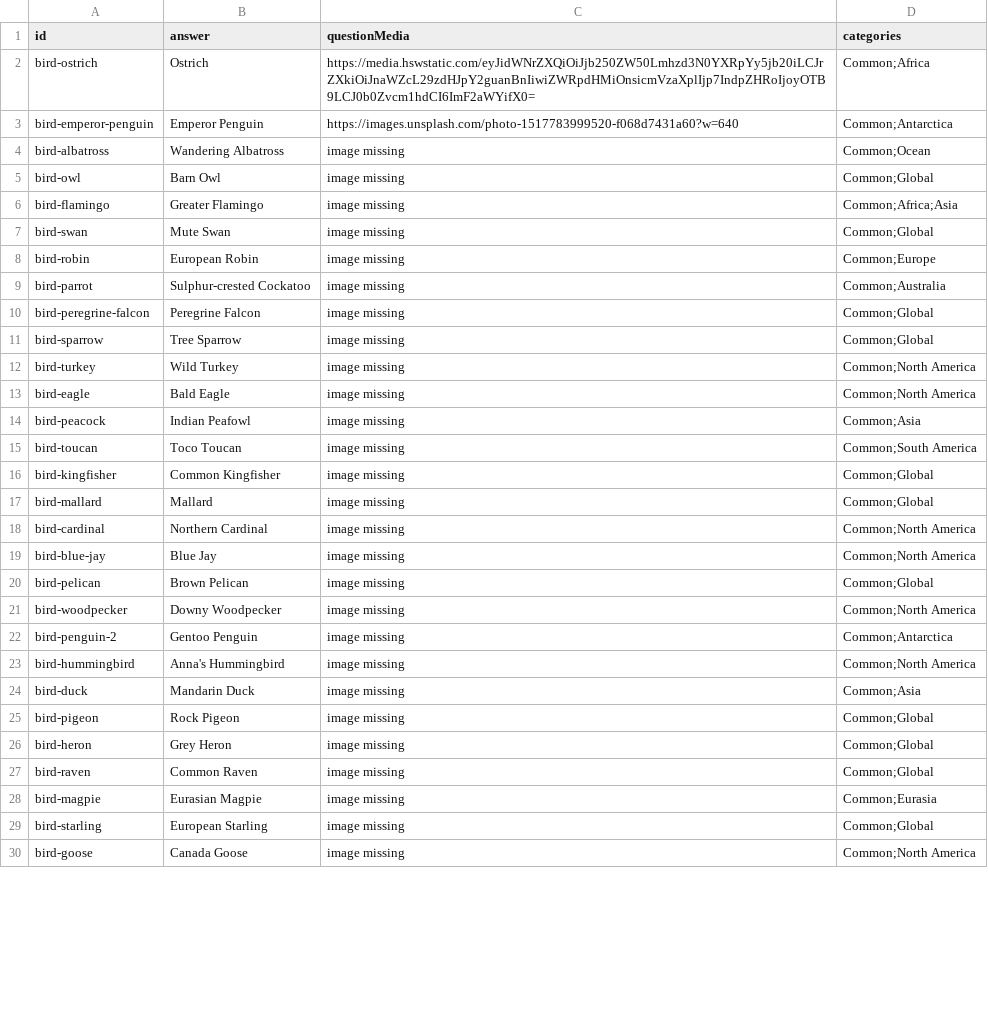
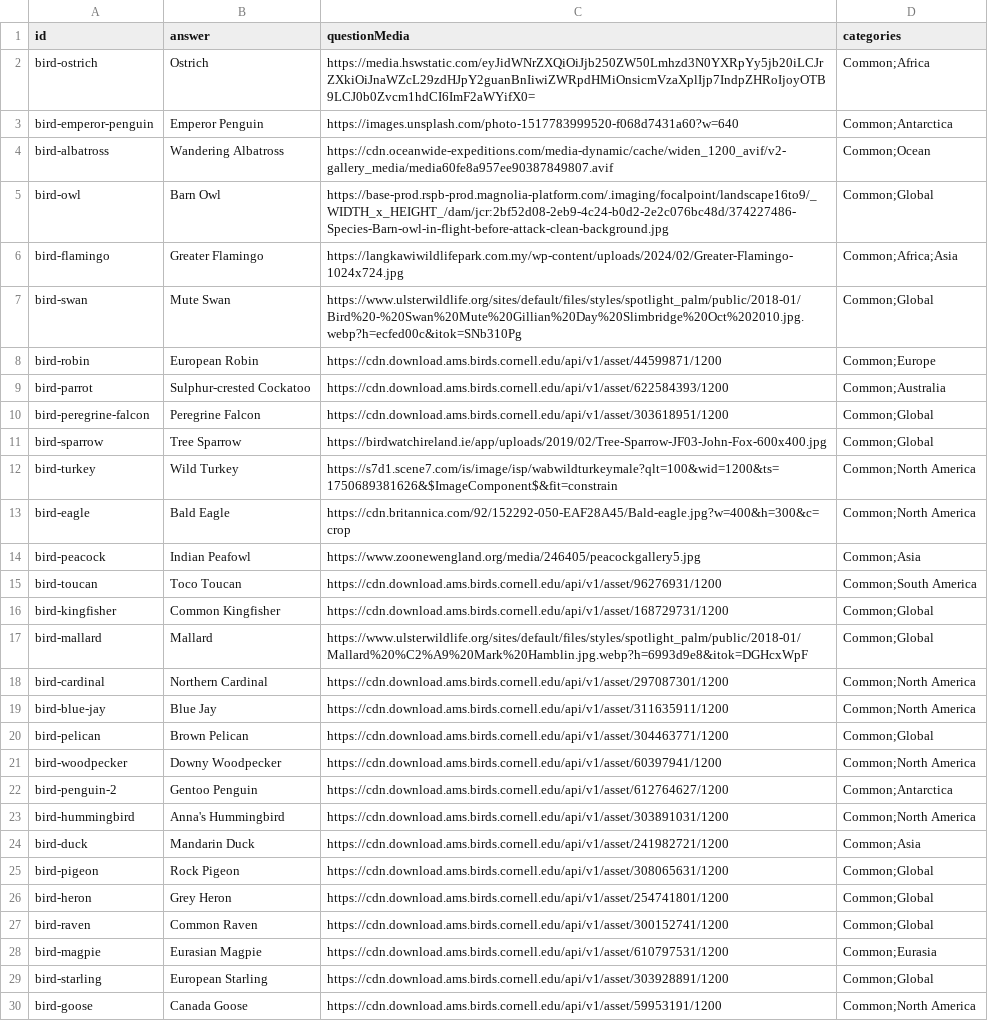
Before and after one commit to hmarron/geo-quiz, a CSV file: birds.csv, drawn as a sheet; only a part is shown; the diff covers the shown part only.

Commit message:
bird images

```diff
--- a/birds.csv
+++ b/birds.csv
@@ -3,28 +3,28 @@ bird-ostrich,Ostrich,https://media.hswstatic.com/eyJidWNrZXQiOiJjb250ZW50Lmhzd3N
 bird-emperor-penguin,Emperor Penguin,https://images.unsplash.com/photo-1517783999520-f068d7431a60?w=640,Common;Antarctica
-bird-albatross,Wandering Albatross,image missing,Common;Ocean
-bird-owl,Barn Owl,image missing,Common;Global
-bird-flamingo,Greater Flamingo,image missing,Common;Africa;Asia
-bird-swan,Mute Swan,image missing,Common;Global
-bird-robin,European Robin,image missing,Common;Europe
-bird-parrot,Sulphur-crested Cockatoo,image missing,Common;Australia
-bird-peregrine-falcon,Peregrine Falcon,image missing,Common;Global
-bird-sparrow,Tree Sparrow,image missing,Common;Global
-bird-turkey,Wild Turkey,image missing,Common;North America
-bird-eagle,Bald Eagle,image missing,Common;North America
-bird-peacock,Indian Peafowl,image missing,Common;Asia
-bird-toucan,Toco Toucan,image missing,Common;South America
-bird-kingfisher,Common Kingfisher,image missing,Common;Global
-bird-mallard,Mallard,image missing,Common;Global
-bird-cardinal,Northern Cardinal,image missing,Common;North America
-bird-blue-jay,Blue Jay,image missing,Common;North America
-bird-pelican,Brown Pelican,image missing,Common;Global
-bird-woodpecker,Downy Woodpecker,image missing,Common;North America
-bird-penguin-2,Gentoo Penguin,image missing,Common;Antarctica
-bird-hummingbird,Anna's Hummingbird,image missing,Common;North America
-bird-duck,Mandarin Duck,image missing,Common;Asia
-bird-pigeon,Rock Pigeon,image missing,Common;Global
-bird-heron,Grey Heron,image missing,Common;Global
-bird-raven,Common Raven,image missing,Common;Global
-bird-magpie,Eurasian Magpie,image missing,Common;Eurasia
-bird-starling,European Starling,image missing,Common;Global
-bird-goose,Canada Goose,image missing,Common;North America
+bird-albatross,Wandering Albatross,https://cdn.oceanwide-expeditions.com/media-dynamic/cache/widen_1200_avif/v2-gallery_media/media60fe8a957ee90387849807.avif,Common;Ocean
+bird-owl,Barn Owl,https://base-prod.rspb-prod.magnolia-platform.com/.imaging/focalpoint/landscape16to9/_WIDTH_x_HEIGHT_/dam/jcr:2bf52d08-2eb9-4c24-b0d2-2e2c076bc48d/374227486-Species-Barn-owl-in-flight-before-attack-clean-background.jpg,Common;Global
+bird-flamingo,Greater Flamingo,https://langkawiwildlifepark.com.my/wp-content/uploads/2024/02/Greater-Flamingo-1024x724.jpg,Common;Africa;Asia
+bird-swan,Mute Swan,https://www.ulsterwildlife.org/sites/default/files/styles/spotlight_palm/public/2018-01/Bird%20-%20Swan%20Mute%20Gillian%20Day%20Slimbridge%20Oct%202010.jpg.webp?h=ecfed00c&itok=SNb310Pg,Common;Global
+bird-robin,European Robin,https://cdn.download.ams.birds.cornell.edu/api/v1/asset/44599871/1200,Common;Europe
+bird-parrot,Sulphur-crested Cockatoo,https://cdn.download.ams.birds.cornell.edu/api/v1/asset/622584393/1200,Common;Australia
+bird-peregrine-falcon,Peregrine Falcon,https://cdn.download.ams.birds.cornell.edu/api/v1/asset/303618951/1200,Common;Global
+bird-sparrow,Tree Sparrow,https://birdwatchireland.ie/app/uploads/2019/02/Tree-Sparrow-JF03-John-Fox-600x400.jpg,Common;Global
+bird-turkey,Wild Turkey,https://s7d1.scene7.com/is/image/isp/wabwildturkeymale?qlt=100&wid=1200&ts=1750689381626&$ImageComponent$&fit=constrain,Common;North America
+bird-eagle,Bald Eagle,https://cdn.britannica.com/92/152292-050-EAF28A45/Bald-eagle.jpg?w=400&h=300&c=crop,Common;North America
+bird-peacock,Indian Peafowl,https://www.zoonewengland.org/media/246405/peacockgallery5.jpg,Common;Asia
+bird-toucan,Toco Toucan,https://cdn.download.ams.birds.cornell.edu/api/v1/asset/96276931/1200,Common;South America
+bird-kingfisher,Common Kingfisher,https://cdn.download.ams.birds.cornell.edu/api/v1/asset/168729731/1200,Common;Global
+bird-mallard,Mallard,https://www.ulsterwildlife.org/sites/default/files/styles/spotlight_palm/public/2018-01/Mallard%20%C2%A9%20Mark%20Hamblin.jpg.webp?h=6993d9e8&itok=DGHcxWpF,Common;Global
+bird-cardinal,Northern Cardinal,https://cdn.download.ams.birds.cornell.edu/api/v1/asset/297087301/1200,Common;North America
+bird-blue-jay,Blue Jay,https://cdn.download.ams.birds.cornell.edu/api/v1/asset/311635911/1200,Common;North America
+bird-pelican,Brown Pelican,https://cdn.download.ams.birds.cornell.edu/api/v1/asset/304463771/1200,Common;Global
+bird-woodpecker,Downy Woodpecker,https://cdn.download.ams.birds.cornell.edu/api/v1/asset/60397941/1200,Common;North America
+bird-penguin-2,Gentoo Penguin,https://cdn.download.ams.birds.cornell.edu/api/v1/asset/612764627/1200,Common;Antarctica
+bird-hummingbird,Anna's Hummingbird,https://cdn.download.ams.birds.cornell.edu/api/v1/asset/303891031/1200,Common;North America
+bird-duck,Mandarin Duck,https://cdn.download.ams.birds.cornell.edu/api/v1/asset/241982721/1200,Common;Asia
+bird-pigeon,Rock Pigeon,https://cdn.download.ams.birds.cornell.edu/api/v1/asset/308065631/1200,Common;Global
+bird-heron,Grey Heron,https://cdn.download.ams.birds.cornell.edu/api/v1/asset/254741801/1200,Common;Global
+bird-raven,Common Raven,https://cdn.download.ams.birds.cornell.edu/api/v1/asset/300152741/1200,Common;Global
+bird-magpie,Eurasian Magpie,https://cdn.download.ams.birds.cornell.edu/api/v1/asset/610797531/1200,Common;Eurasia
+bird-starling,European Starling,https://cdn.download.ams.birds.cornell.edu/api/v1/asset/303928891/1200,Common;Global
+bird-goose,Canada Goose,https://cdn.download.ams.birds.cornell.edu/api/v1/asset/59953191/1200,Common;North America
```
Also changed, not shown: 20 edited cells elsewhere in this file.
